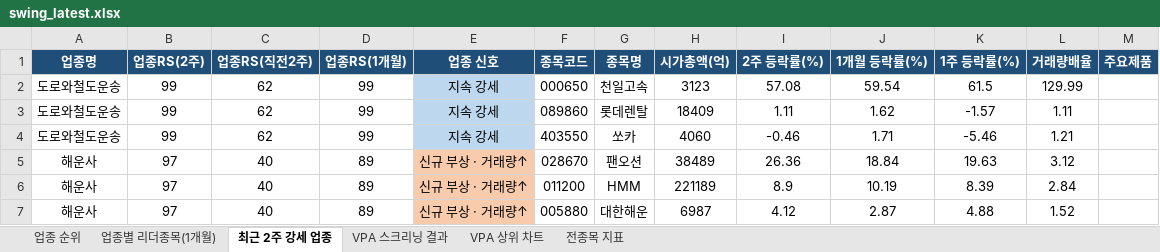
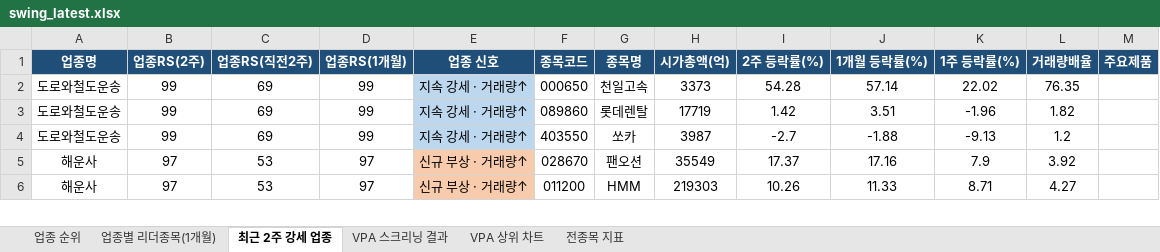
Before and after one commit to gopkh0129/stock, an Excel workbook: docs/data/swing_latest.xlsx, sheet 최근 2주 강세 업종, drawn as a sheet; only a part is shown; values as stored, in another font and other column widths than the file's, no borders; removed rows and columns are numbered as before the commit, all else as after; the diff covers the shown part only; the diff names each change by its address in the sheet, - before the commit and + after, or states it on an @@ line.

```diff
--- a/docs/data/swing_latest.xlsx (sheet 최근 2주 강세 업종)
+++ b/docs/data/swing_latest.xlsx (sheet 최근 2주 강세 업종)
-C2:C4 (업종RS(직전2주)): 62
+C2:C4 (업종RS(직전2주)): 69
-E2:E4 (업종 신호): 지속 강세
+E2:E4 (업종 신호): 지속 강세 · 거래량↑
-H2 (시가총액(억)): 3123
+H2 (시가총액(억)): 3373
-I2 (2주 등락률(%)): 57.08
+I2 (2주 등락률(%)): 54.28
-J2 (1개월 등락률(%)): 59.54
+J2 (1개월 등락률(%)): 57.14
-K2 (1주 등락률(%)): 61.5
+K2 (1주 등락률(%)): 22.02
-L2 (거래량배율): 129.99
+L2 (거래량배율): 76.35
-H3 (시가총액(억)): 18409
+H3 (시가총액(억)): 17719
-I3 (2주 등락률(%)): 1.11
+I3 (2주 등락률(%)): 1.42
-J3 (1개월 등락률(%)): 1.62
+J3 (1개월 등락률(%)): 3.51
-K3 (1주 등락률(%)): -1.57
+K3 (1주 등락률(%)): -1.96
-L3 (거래량배율): 1.11
+L3 (거래량배율): 1.82
-H4 (시가총액(억)): 4060
+H4 (시가총액(억)): 3987
-I4 (2주 등락률(%)): -0.46
+I4 (2주 등락률(%)): -2.7
-J4 (1개월 등락률(%)): 1.71
+J4 (1개월 등락률(%)): -1.88
-K4 (1주 등락률(%)): -5.46
+K4 (1주 등락률(%)): -9.13
-L4 (거래량배율): 1.21
+L4 (거래량배율): 1.2
-C5:C6 (업종RS(직전2주)): 40
+C5:C6 (업종RS(직전2주)): 53
-D5:D6 (업종RS(1개월)): 89
+D5:D6 (업종RS(1개월)): 97
-H5 (시가총액(억)): 38489
+H5 (시가총액(억)): 35549
-I5 (2주 등락률(%)): 26.36
+I5 (2주 등락률(%)): 17.37
-J5 (1개월 등락률(%)): 18.84
+J5 (1개월 등락률(%)): 17.16
-K5 (1주 등락률(%)): 19.63
+K5 (1주 등락률(%)): 7.9
-L5 (거래량배율): 3.12
+L5 (거래량배율): 3.92
-H6 (시가총액(억)): 221189
+H6 (시가총액(억)): 219303
-I6 (2주 등락률(%)): 8.9
+I6 (2주 등락률(%)): 10.26
-J6 (1개월 등락률(%)): 10.19
+J6 (1개월 등락률(%)): 11.33
-K6 (1주 등락률(%)): 8.39
+K6 (1주 등락률(%)): 8.71
-L6 (거래량배율): 2.84
+L6 (거래량배율): 4.27
-row 7: 해운사 | 97 | 40 | 89 | 신규 부상 · 거래량↑ | 005880 | 대한해운 | 6987 | 4.12 | 2.87 | 4.88 | 1.52
```
Also changed, not shown: 33 added rows, 33 removed rows and 63 edited cells elsewhere in this sheet, sheet 전종목 지표, sheet 업종 순위, sheet 업종별 리더종목(1개월), sheet VPA 스크리닝 결과, charts or pictures, 1 other file.
